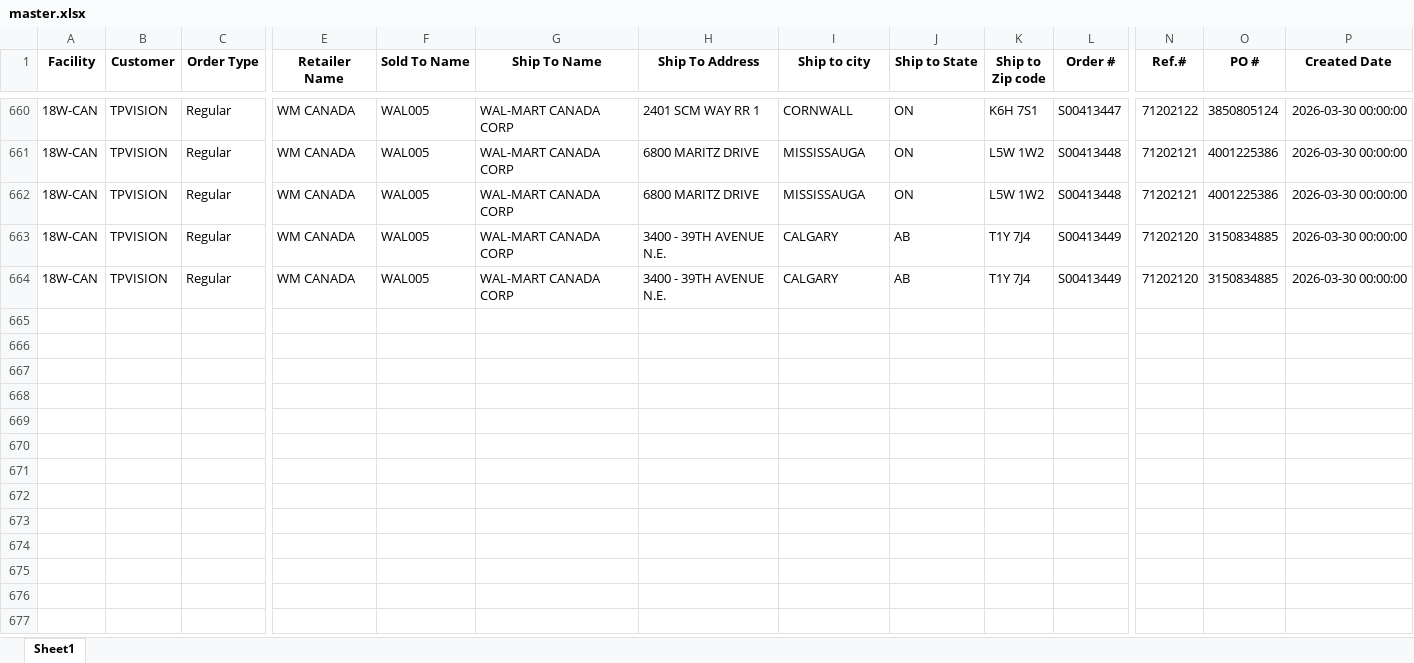
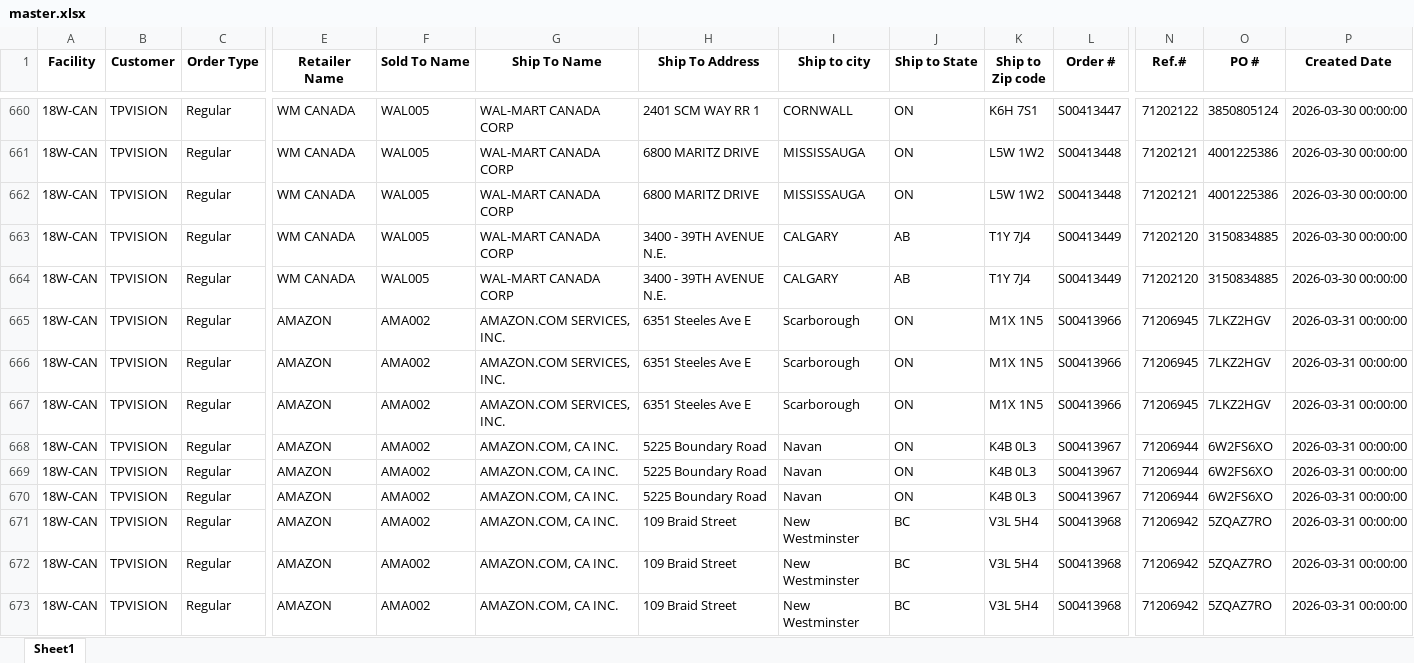
Before and after one commit to raymondli18w/flask-report-app2, an Excel workbook: master.xlsx, sheet Sheet1, drawn as a sheet; only a part is shown, gaps mark what is left out; values as stored, in another font and other column widths than the file's, no borders; rows hold the shown columns only; the diff covers the shown part only; the diff names each change by its address in the sheet, - before the commit and + after, or states it on an @@ line.

Commit message:
Auto-update: 2026-04-03 14:21

```diff
--- a/master.xlsx (sheet Sheet1)
+++ b/master.xlsx (sheet Sheet1)
+row 665: 18W-CAN | TPVISION | Regular | AMAZON | AMA002 | AMAZON.COM SERVICES, INC. | 6351 Steeles Ave E | Scarborough | ON | M1X 1N5 | S00413966 | 71206945 | 7LKZ2HGV | 2026-03-31 00:00:00
+row 666: 18W-CAN | TPVISION | Regular | AMAZON | AMA002 | AMAZON.COM SERVICES, INC. | 6351 Steeles Ave E | Scarborough | ON | M1X 1N5 | S00413966 | 71206945 | 7LKZ2HGV | 2026-03-31 00:00:00
+row 667: 18W-CAN | TPVISION | Regular | AMAZON | AMA002 | AMAZON.COM SERVICES, INC. | 6351 Steeles Ave E | Scarborough | ON | M1X 1N5 | S00413966 | 71206945 | 7LKZ2HGV | 2026-03-31 00:00:00
+row 668: 18W-CAN | TPVISION | Regular | AMAZON | AMA002 | AMAZON.COM, CA INC. | 5225 Boundary Road | Navan | ON | K4B 0L3 | S00413967 | 71206944 | 6W2FS6XO | 2026-03-31 00:00:00
+row 669: 18W-CAN | TPVISION | Regular | AMAZON | AMA002 | AMAZON.COM, CA INC. | 5225 Boundary Road | Navan | ON | K4B 0L3 | S00413967 | 71206944 | 6W2FS6XO | 2026-03-31 00:00:00
+row 670: 18W-CAN | TPVISION | Regular | AMAZON | AMA002 | AMAZON.COM, CA INC. | 5225 Boundary Road | Navan | ON | K4B 0L3 | S00413967 | 71206944 | 6W2FS6XO | 2026-03-31 00:00:00
+row 671: 18W-CAN | TPVISION | Regular | AMAZON | AMA002 | AMAZON.COM, CA INC. | 109 Braid Street | New Westminster | BC | V3L 5H4 | S00413968 | 71206942 | 5ZQAZ7RO | 2026-03-31 00:00:00
+row 672: 18W-CAN | TPVISION | Regular | AMAZON | AMA002 | AMAZON.COM, CA INC. | 109 Braid Street | New Westminster | BC | V3L 5H4 | S00413968 | 71206942 | 5ZQAZ7RO | 2026-03-31 00:00:00
+row 673: 18W-CAN | TPVISION | Regular | AMAZON | AMA002 | AMAZON.COM, CA INC. | 109 Braid Street | New Westminster | BC | V3L 5H4 | S00413968 | 71206942 | 5ZQAZ7RO | 2026-03-31 00:00:00
```
Also changed, not shown: 14 added rows elsewhere in this sheet.
